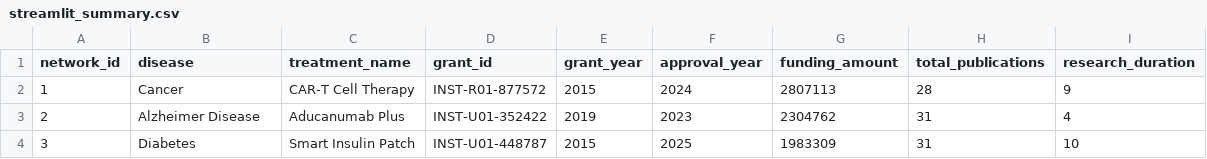
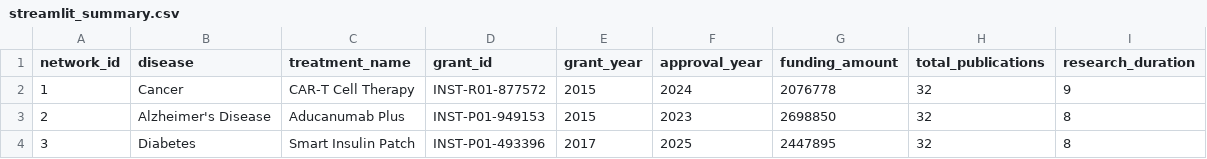
Before and after one commit to Hadi90Eidgah/streamlit-prototype, a CSV file: streamlit_summary.csv, drawn as a sheet.

Commit message:
🚀 Enhanced Research Impact Dashboard with Realistic Citation Patterns
✨ Major Improvements:
- Fixed syntax errors in app.py (line 380 string literal issue)
- Enhanced database with realistic citation bias patterns
- Guaranteed connections: treatment papers → grant publications (1-3 each)
- Complete grant funding connections (all grants → funded publications)
- Proximity-based citation probabilities (higher near treatment layers)
- Chronological citation respect (newer → older papers only)

📊 Database Enhancements:
- Total edges increased from 442 to 776 (more realistic network)
- 23 guaranteed treatment pathway connections
- 732 realistic citation relationships
- 12 complete grant funding connections
- 9 treatment enablement connections

🔧 Technical Improvements:
- Added improved_network_generator.py with advanced citation logic
- Enhanced app.py with better error handling and UI
- Comprehensive project documentation in project_analysis.md
- Updated all database files (SQLite, CSV, JSON)

🎯 Impact:
- Demonstrates clear research pathways from grants to treatments
- Realistic research network visualization
- Enhanced stakeholder presentation capabilities
- Ready for production deployment on Streamlit Cloud

```diff
--- a/streamlit_summary.csv
+++ b/streamlit_summary.csv
@@ -1,4 +1,4 @@
 network_id,disease,treatment_name,grant_id,grant_year,approval_year,funding_amount,total_publications,research_duration
-1,Cancer,CAR-T Cell Therapy,INST-R01-877572,2015,2024,2807113,28,9
-2,Alzheimer Disease,Aducanumab Plus,INST-U01-352422,2019,2023,2304762,31,4
-3,Diabetes,Smart Insulin Patch,INST-U01-448787,2015,2025,1983309,31,10
+1,Cancer,CAR-T Cell Therapy,INST-R01-877572,2015,2024,2076778,32,9
+2,Alzheimer's Disease,Aducanumab Plus,INST-P01-949153,2015,2023,2698850,32,8
+3,Diabetes,Smart Insulin Patch,INST-P01-493396,2017,2025,2447895,32,8
```
Also changed, not shown: 8 other files.
